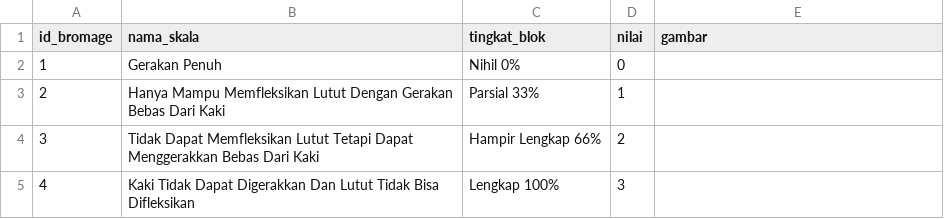
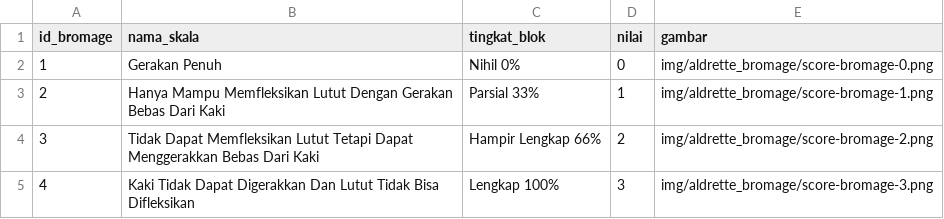
Before and after one commit to ikti-its/khanza, a CSV file: app/Features/Operasi/RefBromage/bromage.csv, drawn as a sheet.

Commit message:
Add picture bromage score

```diff
--- a/app/Features/Operasi/RefBromage/bromage.csv
+++ b/app/Features/Operasi/RefBromage/bromage.csv
@@ -1,5 +1,5 @@
 id_bromage,nama_skala,tingkat_blok,nilai,gambar
-1,Gerakan Penuh,Nihil 0%,0,
-2,Hanya Mampu Memfleksikan Lutut Dengan Gerakan Bebas Dari Kaki,Parsial 33%,1,
-3,Tidak Dapat Memfleksikan Lutut Tetapi Dapat Menggerakkan Bebas Dari Kaki,Hampir Lengkap 66%,2,
-4,Kaki Tidak Dapat Digerakkan Dan Lutut Tidak Bisa Difleksikan,Lengkap 100%,3,
+1,Gerakan Penuh,Nihil 0%,0,img/aldrette_bromage/score-bromage-0.png
+2,Hanya Mampu Memfleksikan Lutut Dengan Gerakan Bebas Dari Kaki,Parsial 33%,1,img/aldrette_bromage/score-bromage-1.png
+3,Tidak Dapat Memfleksikan Lutut Tetapi Dapat Menggerakkan Bebas Dari Kaki,Hampir Lengkap 66%,2,img/aldrette_bromage/score-bromage-2.png
+4,Kaki Tidak Dapat Digerakkan Dan Lutut Tidak Bisa Difleksikan,Lengkap 100%,3,img/aldrette_bromage/score-bromage-3.png
```
Also changed, not shown: 4 other files.
